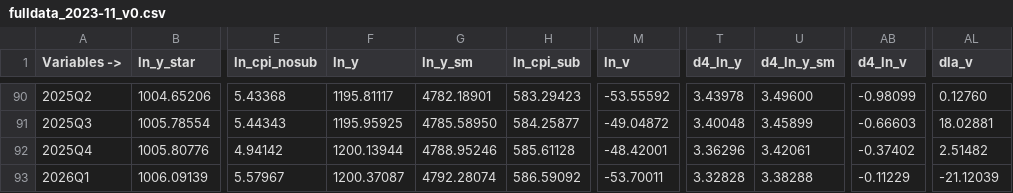
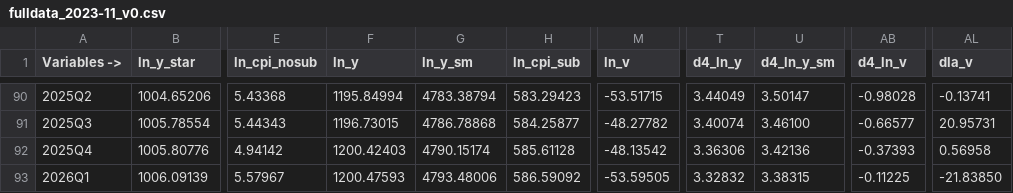
Before and after one commit to DIE-BG/SVAR504B_APP, a CSV file: data/fulldata/2023-11/fulldata_2023-11_v0.csv, drawn as a sheet; only a part is shown, gaps mark what is left out; the diff covers the shown part only; the diff names each change by its address in the sheet, - before the commit and + after, or states it on an @@ line.

```diff
--- a/data/fulldata/2023-11/fulldata_2023-11_v0.csv
+++ b/data/fulldata/2023-11/fulldata_2023-11_v0.csv
-F90 (ln_y): 1195.81117
+F90 (ln_y): 1195.84994
-G90 (ln_y_sm): 4782.18901
+G90 (ln_y_sm): 4783.38794
-M90 (ln_v): -53.55592
+M90 (ln_v): -53.51715
-T90 (d4_ln_y): 3.43978
+T90 (d4_ln_y): 3.44049
-U90 (d4_ln_y_sm): 3.49600
+U90 (d4_ln_y_sm): 3.50147
-AB90 (d4_ln_v): -0.98099
+AB90 (d4_ln_v): -0.98028
-AL90 (dla_v): 0.12760
+AL90 (dla_v): -0.13741
-F91 (ln_y): 1195.95925
+F91 (ln_y): 1196.73015
-G91 (ln_y_sm): 4785.58950
+G91 (ln_y_sm): 4786.78868
-M91 (ln_v): -49.04872
+M91 (ln_v): -48.27782
-T91 (d4_ln_y): 3.40048
+T91 (d4_ln_y): 3.40074
-U91 (d4_ln_y_sm): 3.45899
+U91 (d4_ln_y_sm): 3.46100
-AB91 (d4_ln_v): -0.66603
+AB91 (d4_ln_v): -0.66577
-AL91 (dla_v): 18.02881
+AL91 (dla_v): 20.95731
-F92 (ln_y): 1200.13944
+F92 (ln_y): 1200.42403
-G92 (ln_y_sm): 4788.95246
+G92 (ln_y_sm): 4790.15174
-M92 (ln_v): -48.42001
+M92 (ln_v): -48.13542
-T92 (d4_ln_y): 3.36296
+T92 (d4_ln_y): 3.36306
-U92 (d4_ln_y_sm): 3.42061
+U92 (d4_ln_y_sm): 3.42136
-AB92 (d4_ln_v): -0.37402
+AB92 (d4_ln_v): -0.37393
-AL92 (dla_v): 2.51482
+AL92 (dla_v): 0.56958
-F93 (ln_y): 1200.37087
+F93 (ln_y): 1200.47593
-G93 (ln_y_sm): 4792.28074
+G93 (ln_y_sm): 4793.48006
-M93 (ln_v): -53.70011
+M93 (ln_v): -53.59505
-T93 (d4_ln_y): 3.32828
+T93 (d4_ln_y): 3.32832
-U93 (d4_ln_y_sm): 3.38288
+U93 (d4_ln_y_sm): 3.38315
-AB93 (d4_ln_v): -0.11229
+AB93 (d4_ln_v): -0.11225
-AL93 (dla_v): -21.12039
+AL93 (dla_v): -21.83850
```
Also changed, not shown: 141 edited cells elsewhere in this file, data/corrimientos/2023-11/v0/data_corr.csv, 23 other files.
